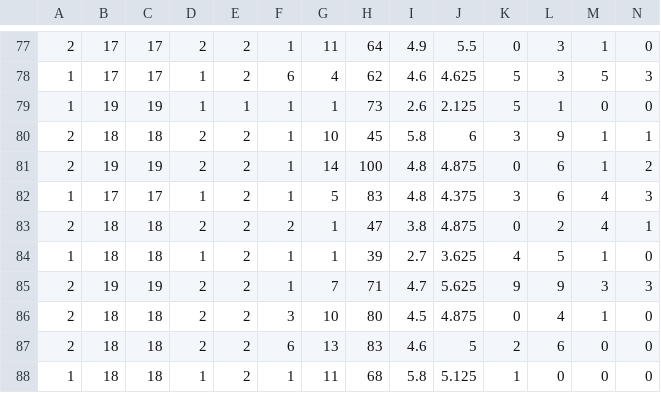
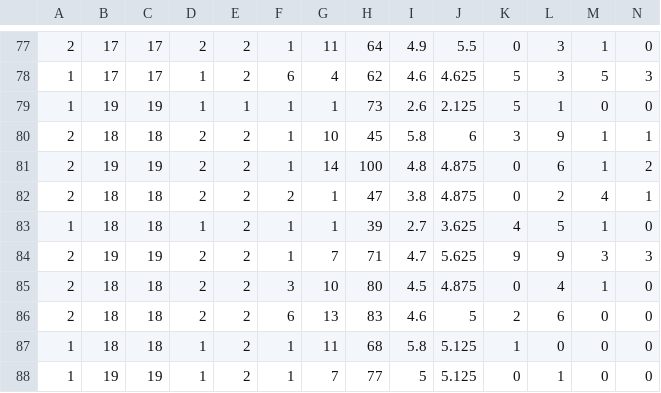
Before and after one commit to psiwex/tryTools, a CSV file: tryXsoc.csv, drawn as a sheet; only a part is shown, gaps mark what is left out; the shorter side is filled out with more unchanged rows; rows hold the shown columns only; the diff names each change by its address in the sheet, - before the commit and + after, or states it on an @@ line.

```diff
--- a/tryXsoc.csv
+++ b/tryXsoc.csv
-row 82: 1 | 17 | 17 | 1 | 2 | 1 | 5 | 83 | 4.8 | 4.375 | 3 | 6 | 4 | 3
```
Also changed, not shown: tryXzsoc.csv, 11 other files.
